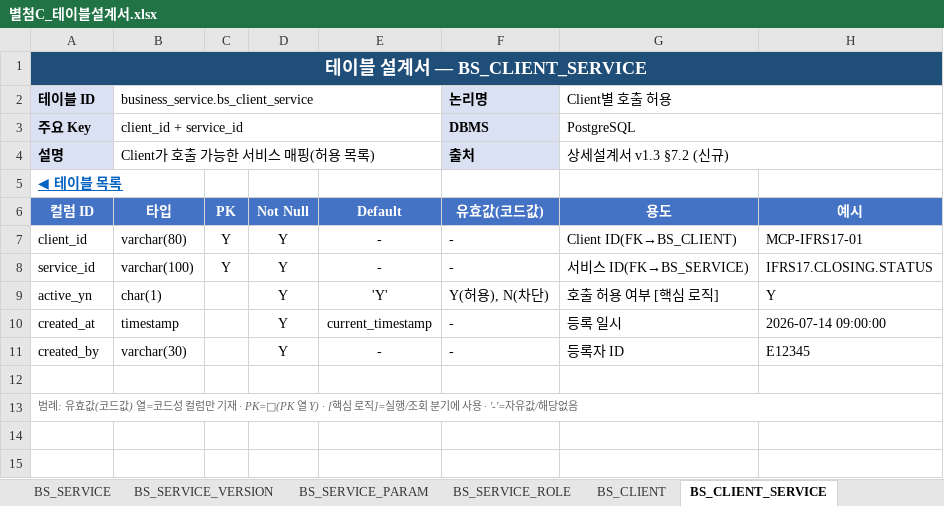
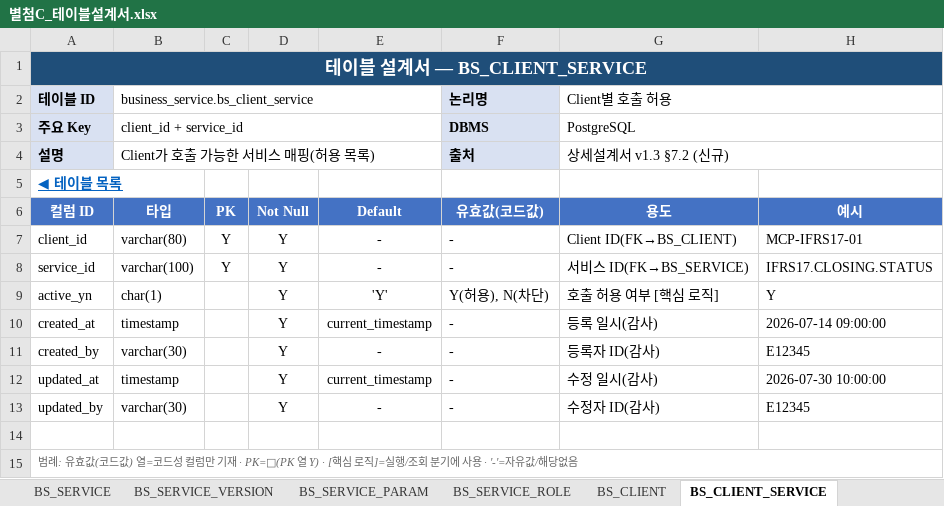
Before and after one commit to jeffrey9571/Claude_Test, an Excel workbook: docs/별첨C_테이블설계서.xlsx, sheet BS_CLIENT_SERVICE, drawn as a sheet; values as stored, in another font and other column widths than the file's, no borders; the diff names each change by its address in the sheet, - before the commit and + after, or states it on an @@ line.

```diff
--- a/docs/별첨C_테이블설계서.xlsx (sheet BS_CLIENT_SERVICE)
+++ b/docs/별첨C_테이블설계서.xlsx (sheet BS_CLIENT_SERVICE)
-G10 (용도): 등록 일시
+G10 (용도): 등록 일시(감사)
-G11 (용도): 등록자 ID
+G11 (용도): 등록자 ID(감사)
+row 12: updated_at | timestamp |  | Y | current_timestamp | - | 수정 일시(감사) | 2026-07-30 10:00:00
+row 13: updated_by | varchar(30) |  | Y | - | - | 수정자 ID(감사) | E12345
```
Also changed, not shown: sheet BS_SERVICE_VERSION, sheet BS_SERVICE_ROLE, sheet BS_CLIENT, sheet 개정이력, 1 other file.
